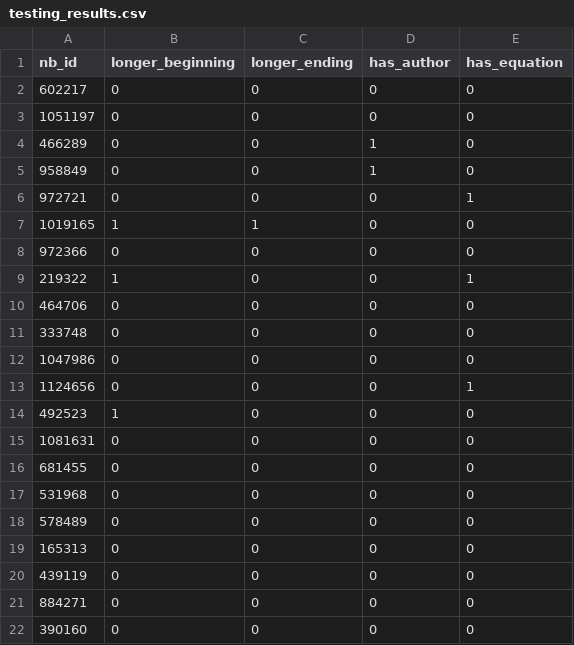
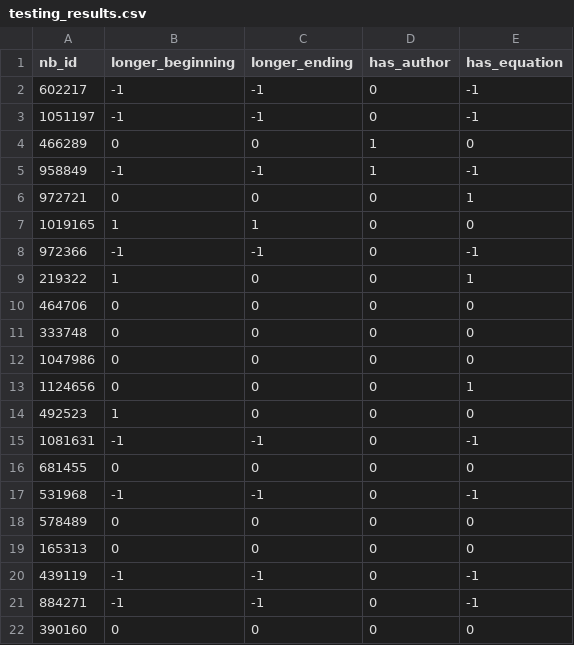
Before and after one commit to Isabel-Gan/quantifying-notebook-features, a CSV file: test-dataset/testing_results.csv, drawn as a sheet.

Commit message:
n/a results now -1 in the csv file

```diff
--- a/test-dataset/testing_results.csv
+++ b/test-dataset/testing_results.csv
@@ -1,9 +1,9 @@
 nb_id,longer_beginning,longer_ending,has_author,has_equation
-602217,0,0,0,0
-1051197,0,0,0,0
+602217,-1,-1,0,-1
+1051197,-1,-1,0,-1
 466289,0,0,1,0
-958849,0,0,1,0
+958849,-1,-1,1,-1
 972721,0,0,0,1
 1019165,1,1,0,0
-972366,0,0,0,0
+972366,-1,-1,0,-1
 219322,1,0,0,1
@@ -14,9 +14,9 @@ nb_id,longer_beginning,longer_ending,has_author,has_equation
 492523,1,0,0,0
-1081631,0,0,0,0
+1081631,-1,-1,0,-1
 681455,0,0,0,0
-531968,0,0,0,0
+531968,-1,-1,0,-1
 578489,0,0,0,0
 165313,0,0,0,0
-439119,0,0,0,0
-884271,0,0,0,0
+439119,-1,-1,0,-1
+884271,-1,-1,0,-1
 390160,0,0,0,0
```
